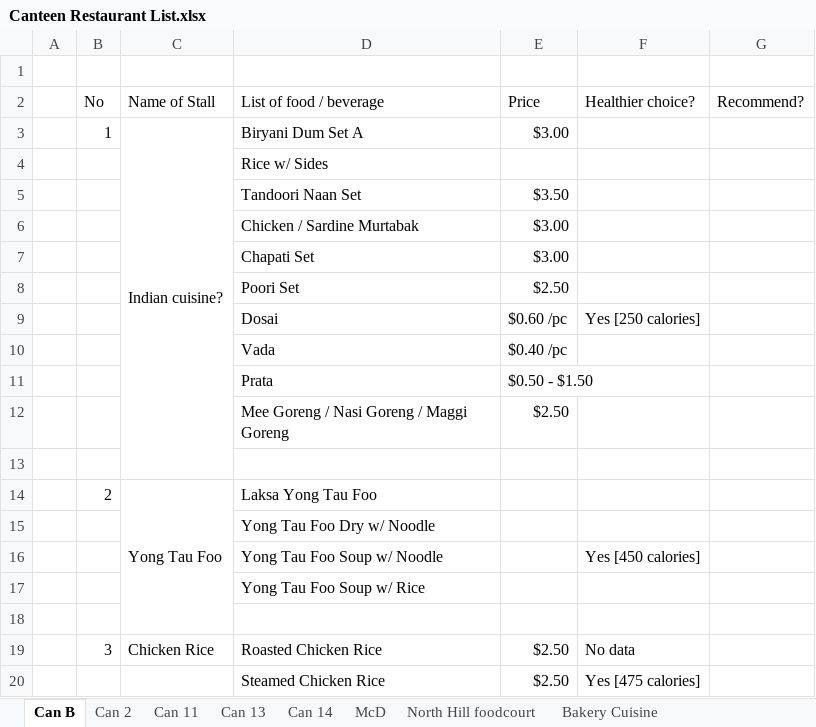
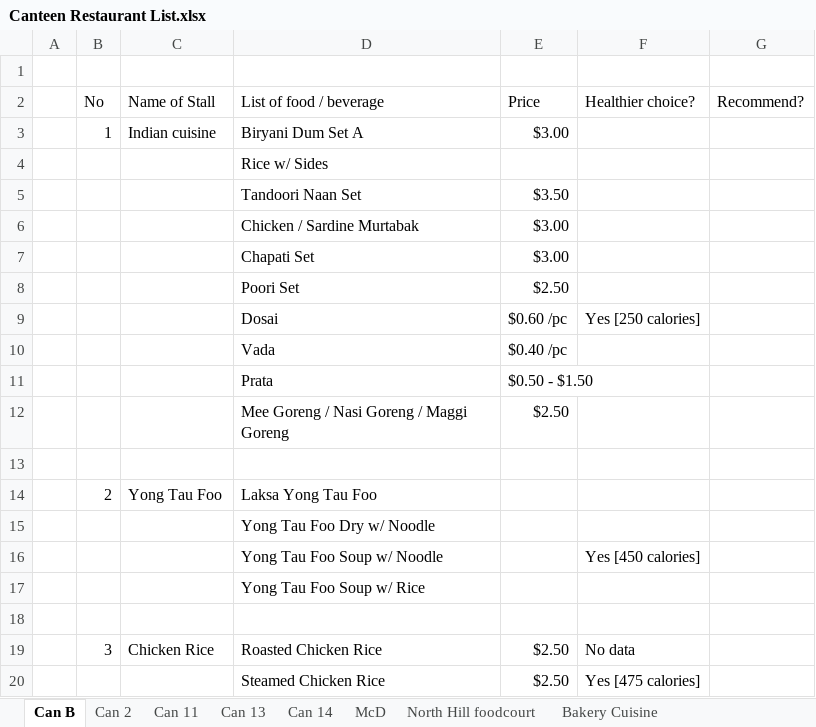
Before and after one commit to dinhkhoathoanganh/botce1003, an Excel workbook: Canteen Restaurant List.xlsx, sheet Can B, drawn as a sheet; only a part is shown; values as stored, in another font and other column widths than the file's, no borders; the diff names each change by its address in the sheet, - before the commit and + after, or states it on an @@ line.

```diff
--- a/Canteen Restaurant List.xlsx (sheet Can B)
+++ b/Canteen Restaurant List.xlsx (sheet Can B)
-C3 (Name of Stall): Indian cuisine?
+C3 (Name of Stall): Indian cuisine
-C3:C13 merged
-C14:C18 merged
```
Also changed, not shown: sheet McD, 2 other files.
